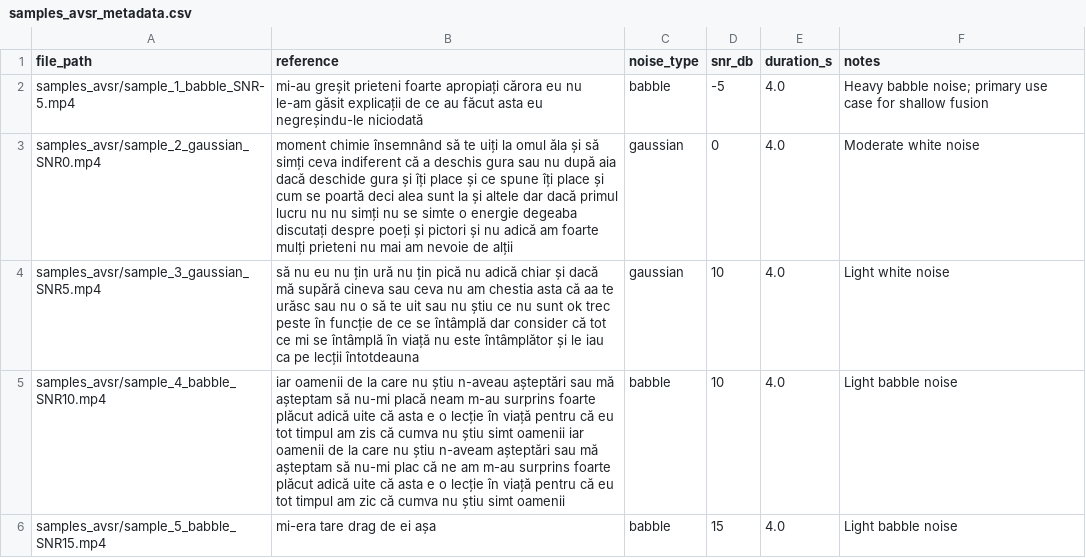
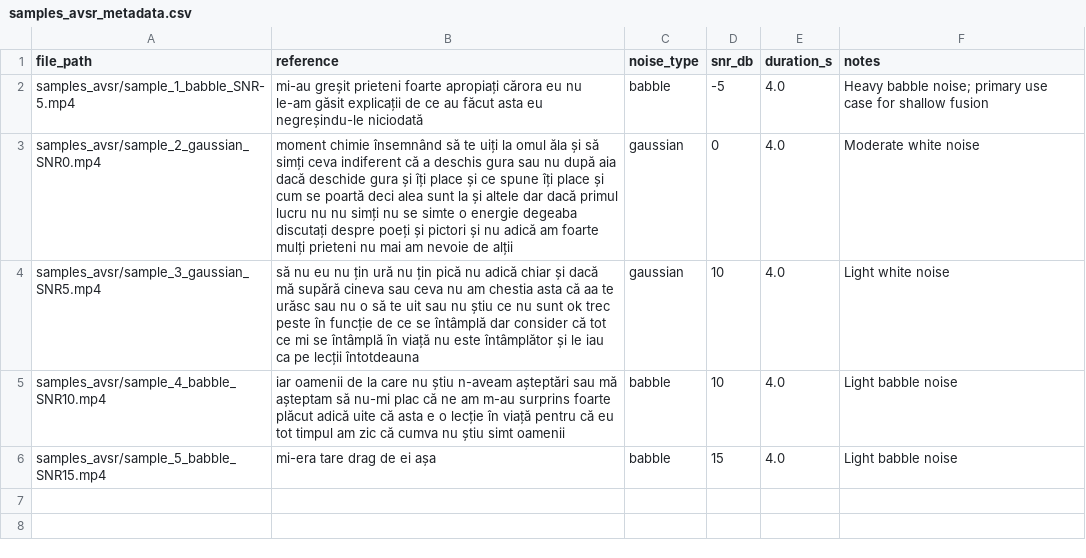
Before and after one commit to iuliaudrea/ro-vsr, a CSV file: evaluation/avsr/samples_avsr/samples_avsr_metadata.csv, drawn as a sheet.

Commit message:
Move jiwer to core deps; clearer message when jiwer is missing; fix duplicate in sample_4 CSV

```diff
--- a/evaluation/avsr/samples_avsr/samples_avsr_metadata.csv
+++ b/evaluation/avsr/samples_avsr/samples_avsr_metadata.csv
@@ -4,3 +4,3 @@ samples_avsr/sample_2_gaussian_SNR0.mp4,"moment chimie însemnând să te uiți
 samples_avsr/sample_3_gaussian_SNR5.mp4,"să nu eu nu țin ură nu țin pică nu adică chiar și dacă mă supără cineva sau ceva nu am chestia asta că aa te urăsc sau nu o să te uit sau nu știu ce nu sunt ok trec peste în funcție de ce se întâmplă dar consider că tot ce mi se întâmplă în viață nu este întâmplător și le iau ca pe lecții întotdeauna",gaussian,10,4.0,"Light white noise"
-samples_avsr/sample_4_babble_SNR10.mp4,"iar oamenii de la care nu știu n-aveau așteptări sau mă așteptam să nu-mi placă neam m-au surprins foarte plăcut adică uite că asta e o lecție în viață pentru că eu tot timpul am zis că cumva nu știu simt oamenii	iar oamenii de la care nu știu n-aveam așteptări sau mă așteptam să nu-mi plac că ne am m-au surprins foarte plăcut adică uite că asta e o lecție în viață pentru că eu tot timpul am zic că cumva nu știu simt oamenii",babble,10,4.0,"Light babble noise"
+samples_avsr/sample_4_babble_SNR10.mp4,"iar oamenii de la care nu știu n-aveam așteptări sau mă așteptam să nu-mi plac că ne am m-au surprins foarte plăcut adică uite că asta e o lecție în viață pentru că eu tot timpul am zic că cumva nu știu simt oamenii",babble,10,4.0,"Light babble noise"
 samples_avsr/sample_5_babble_SNR15.mp4,"mi-era tare drag de ei așa",babble,15,4.0,"Light babble noise"
```
Also changed, not shown: 2 other files.
